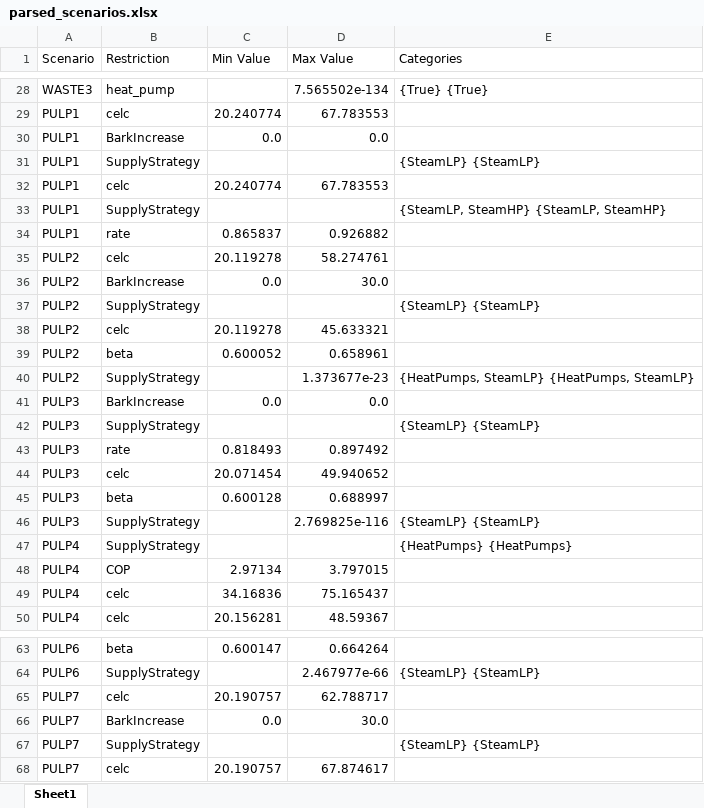
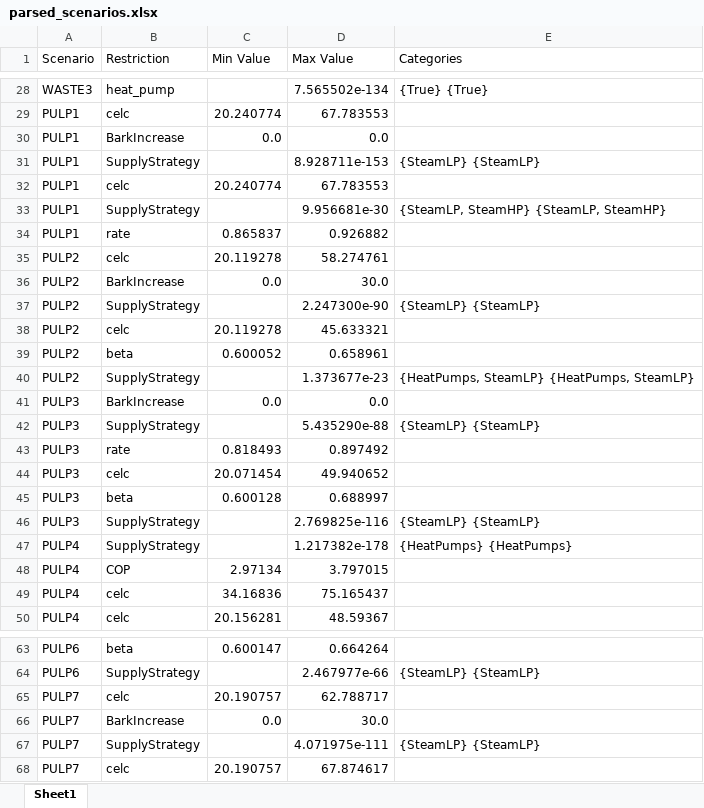
Before and after one commit to ostenst/BECCS-Sweden, an Excel workbook: parsed_scenarios.xlsx, sheet Sheet1, drawn as a sheet; only a part is shown, gaps mark what is left out; values as stored, in another font and other column widths than the file's, no cell formats; the diff covers the shown part only; the diff names each change by its address in the sheet, - before the commit and + after, or states it on an @@ line.

```diff
--- a/parsed_scenarios.xlsx (sheet Sheet1)
+++ b/parsed_scenarios.xlsx (sheet Sheet1)
-D31 (Max Value): (empty)
+D31 (Max Value): 8.928711e-153
-D33 (Max Value): (empty)
+D33 (Max Value): 9.956681e-30
-D37 (Max Value): (empty)
+D37 (Max Value): 2.247300e-90
-D42 (Max Value): (empty)
+D42 (Max Value): 5.435290e-88
-D47 (Max Value): (empty)
+D47 (Max Value): 1.217382e-178
-D67 (Max Value): (empty)
+D67 (Max Value): 4.071975e-111
```
Also changed, not shown: 5 added rows, 5 removed rows and 20 edited cells elsewhere in this sheet, cell formats, 10 other files.
